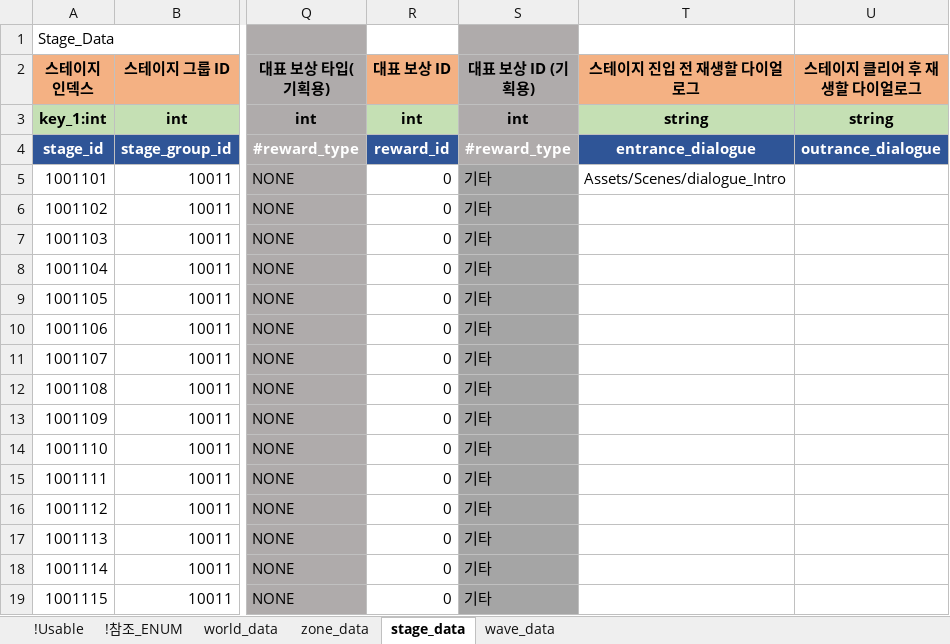
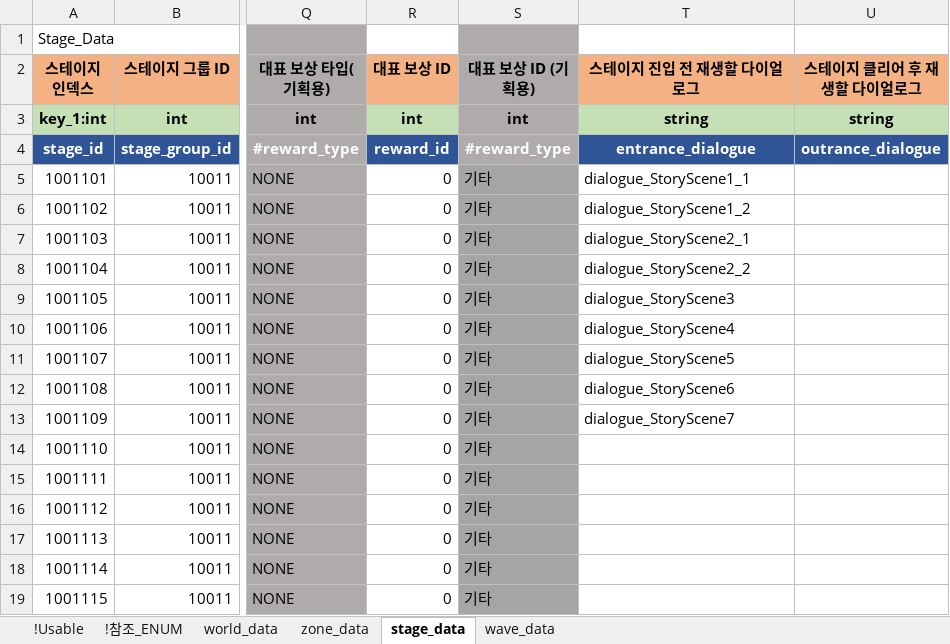
Before and after one commit to shanash/ZeroOne, an Excel workbook: Android/ExcelData/StageTable.xlsx, sheet stage_data, drawn as a sheet; only a part is shown, gaps mark what is left out; values as stored, in another font and other column widths than the file's, no borders; the diff names each change by its address in the sheet, - before the commit and + after, or states it on an @@ line.

```diff
--- a/Android/ExcelData/StageTable.xlsx (sheet stage_data)
+++ b/Android/ExcelData/StageTable.xlsx (sheet stage_data)
-T5 (스테이지 진입 전 재생할 다이얼로그): Assets/Scenes/dialogue_Intro
+T5 (스테이지 진입 전 재생할 다이얼로그): dialogue_StoryScene1_1
-T6 (스테이지 진입 전 재생할 다이얼로그): (empty)
+T6 (스테이지 진입 전 재생할 다이얼로그): dialogue_StoryScene1_2
-T7 (스테이지 진입 전 재생할 다이얼로그): (empty)
+T7 (스테이지 진입 전 재생할 다이얼로그): dialogue_StoryScene2_1
-T8 (스테이지 진입 전 재생할 다이얼로그): (empty)
+T8 (스테이지 진입 전 재생할 다이얼로그): dialogue_StoryScene2_2
-T9 (스테이지 진입 전 재생할 다이얼로그): (empty)
+T9 (스테이지 진입 전 재생할 다이얼로그): dialogue_StoryScene3
-T10 (스테이지 진입 전 재생할 다이얼로그): (empty)
+T10 (스테이지 진입 전 재생할 다이얼로그): dialogue_StoryScene4
-T11 (스테이지 진입 전 재생할 다이얼로그): (empty)
+T11 (스테이지 진입 전 재생할 다이얼로그): dialogue_StoryScene5
-T12 (스테이지 진입 전 재생할 다이얼로그): (empty)
+T12 (스테이지 진입 전 재생할 다이얼로그): dialogue_StoryScene6
-T13 (스테이지 진입 전 재생할 다이얼로그): (empty)
+T13 (스테이지 진입 전 재생할 다이얼로그): dialogue_StoryScene7
```
Also changed, not shown: Android/ExcelData/Enums_01.xlsx, Android/ExcelData/StoryTable.xlsx, 42 other files.
